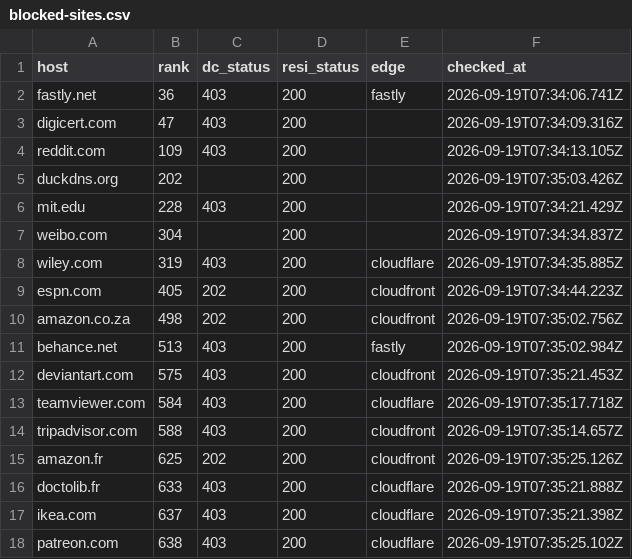
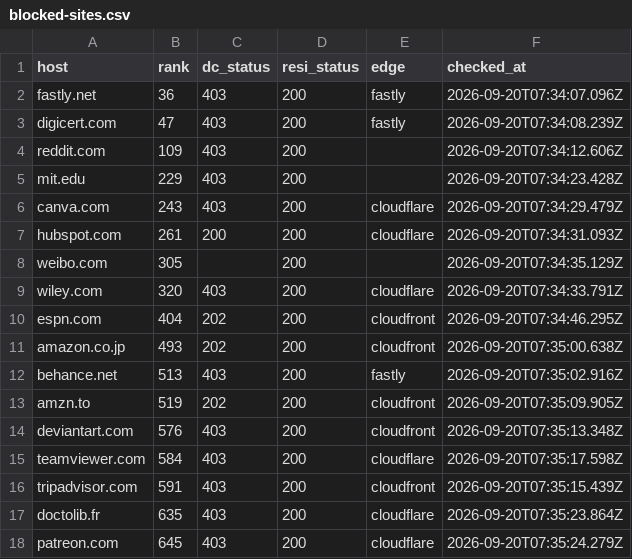
Before and after one commit to proxmint/blocked-sites, a CSV file: data/blocked-sites.csv, drawn as a sheet; only a part is shown; the diff covers the shown part only.

Commit message:
28 of 682 sites block datacenter IPs — 2026-09-20 07:36 UTC

```diff
--- a/data/blocked-sites.csv
+++ b/data/blocked-sites.csv
@@ -1,18 +1,18 @@
 host,rank,dc_status,resi_status,edge,checked_at
-fastly.net,36,403,200,fastly,2026-09-19T07:34:06.741Z
-digicert.com,47,403,200,,2026-09-19T07:34:09.316Z
-reddit.com,109,403,200,,2026-09-19T07:34:13.105Z
-duckdns.org,202,,200,,2026-09-19T07:35:03.426Z
-mit.edu,228,403,200,,2026-09-19T07:34:21.429Z
-weibo.com,304,,200,,2026-09-19T07:34:34.837Z
-wiley.com,319,403,200,cloudflare,2026-09-19T07:34:35.885Z
-espn.com,405,202,200,cloudfront,2026-09-19T07:34:44.223Z
-amazon.co.za,498,202,200,cloudfront,2026-09-19T07:35:02.756Z
-behance.net,513,403,200,fastly,2026-09-19T07:35:02.984Z
-deviantart.com,575,403,200,cloudfront,2026-09-19T07:35:21.453Z
-teamviewer.com,584,403,200,cloudflare,2026-09-19T07:35:17.718Z
-tripadvisor.com,588,403,200,cloudfront,2026-09-19T07:35:14.657Z
-amazon.fr,625,202,200,cloudfront,2026-09-19T07:35:25.126Z
-doctolib.fr,633,403,200,cloudflare,2026-09-19T07:35:21.888Z
-ikea.com,637,403,200,cloudflare,2026-09-19T07:35:21.398Z
-patreon.com,638,403,200,cloudflare,2026-09-19T07:35:25.102Z
+fastly.net,36,403,200,fastly,2026-09-20T07:34:07.096Z
+digicert.com,47,403,200,fastly,2026-09-20T07:34:08.239Z
+reddit.com,109,403,200,,2026-09-20T07:34:12.606Z
+mit.edu,229,403,200,,2026-09-20T07:34:23.428Z
+canva.com,243,403,200,cloudflare,2026-09-20T07:34:29.479Z
+hubspot.com,261,200,200,cloudflare,2026-09-20T07:34:31.093Z
+weibo.com,305,,200,,2026-09-20T07:34:35.129Z
+wiley.com,320,403,200,cloudflare,2026-09-20T07:34:33.791Z
+espn.com,404,202,200,cloudfront,2026-09-20T07:34:46.295Z
+amazon.co.jp,493,202,200,cloudfront,2026-09-20T07:35:00.638Z
+behance.net,513,403,200,fastly,2026-09-20T07:35:02.916Z
+amzn.to,519,202,200,cloudfront,2026-09-20T07:35:09.905Z
+deviantart.com,576,403,200,cloudfront,2026-09-20T07:35:13.348Z
+teamviewer.com,584,403,200,cloudflare,2026-09-20T07:35:17.598Z
+tripadvisor.com,591,403,200,cloudfront,2026-09-20T07:35:15.439Z
+doctolib.fr,635,403,200,cloudflare,2026-09-20T07:35:23.864Z
+patreon.com,645,403,200,cloudflare,2026-09-20T07:35:24.279Z
```
Also changed, not shown: 3 added rows, 3 removed rows and 13 edited cells elsewhere in this file, data/skipped-names.csv, 2 other files.
